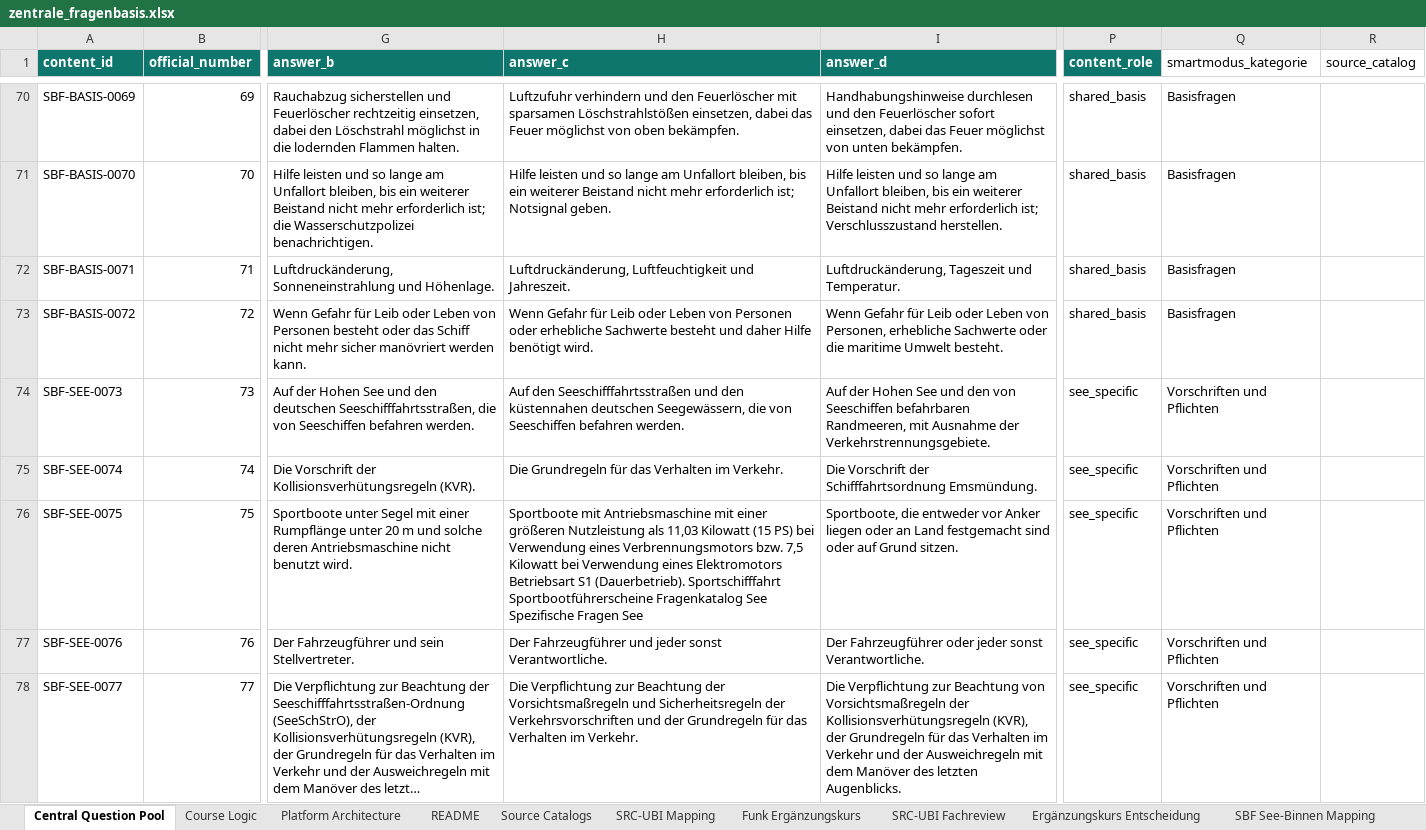
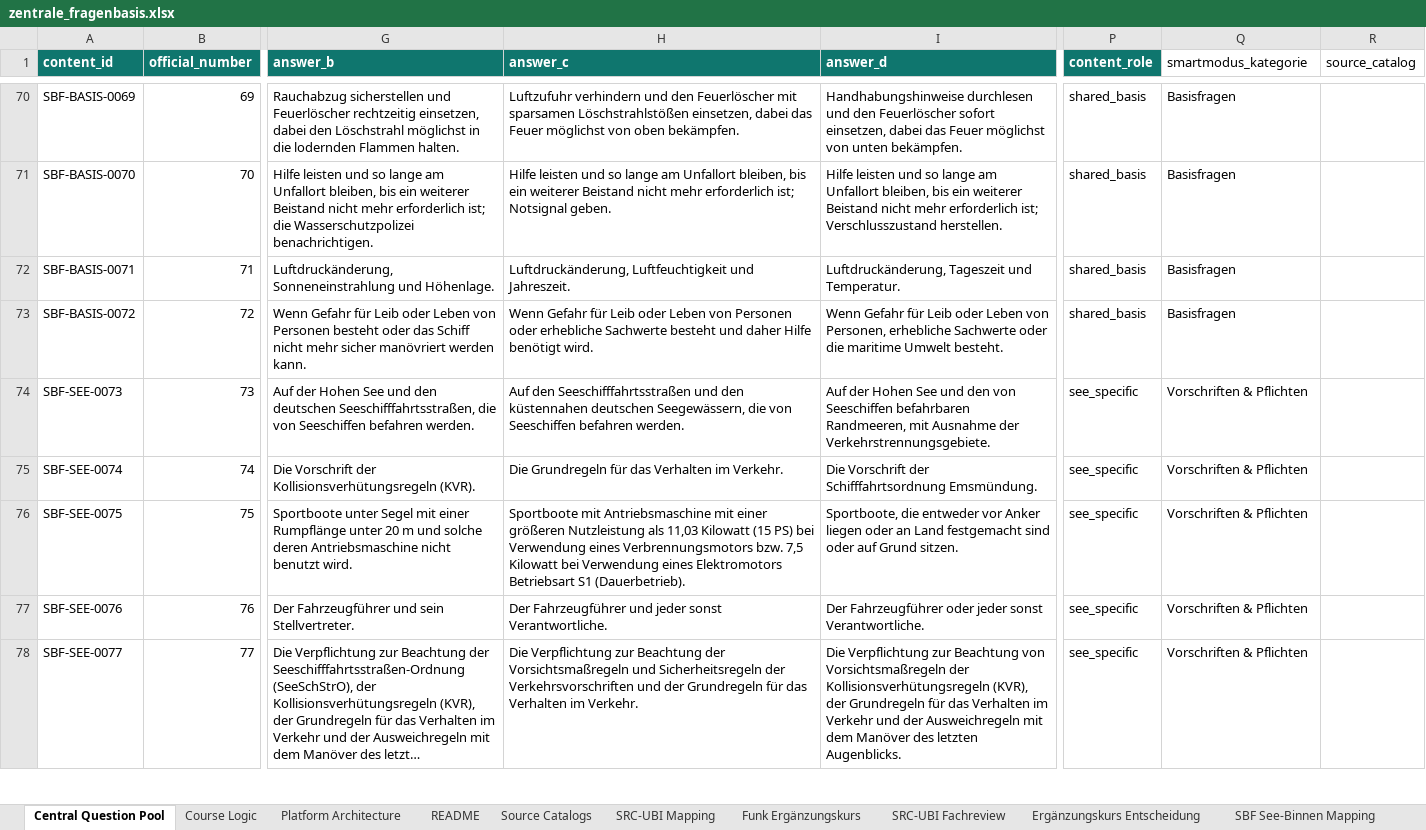
Before and after one commit to hastla007/boatingschool, an Excel workbook: database/data/zentrale_fragenbasis.xlsx, sheet Central Question Pool, drawn as a sheet; only a part is shown, gaps mark what is left out; long unchanged cells end in …; values as stored, in another font and other column widths than the file's, no borders; the diff covers the shown part only; the diff names each change by its address in the sheet, - before the commit and + after, or states it on an @@ line.

```diff
--- a/database/data/zentrale_fragenbasis.xlsx (sheet Central Question Pool)
+++ b/database/data/zentrale_fragenbasis.xlsx (sheet Central Question Pool)
-Q74:Q78 (smartmodus_kategorie): Vorschriften und Pflichten
+Q74:Q78 (smartmodus_kategorie): Vorschriften & Pflichten
-H76 (answer_c): …S1 (Dauerbetrieb). Sportschifffahrt Sportbootführerscheine Fragenkatalog See Spezifische Fragen See
+H76 (answer_c): …S1 (Dauerbetrieb).
```
Also changed, not shown: 41 edited cells elsewhere in this sheet, 18 other files.
